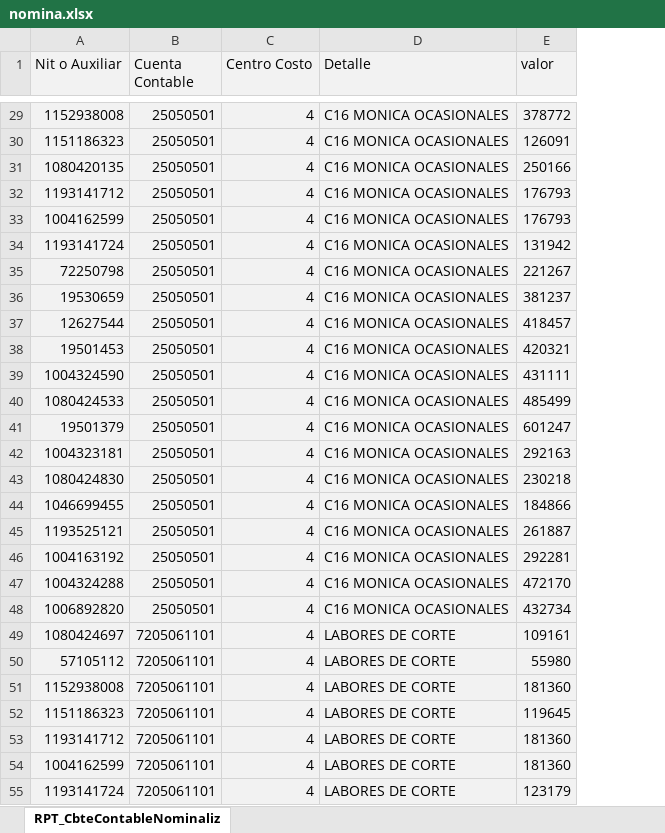
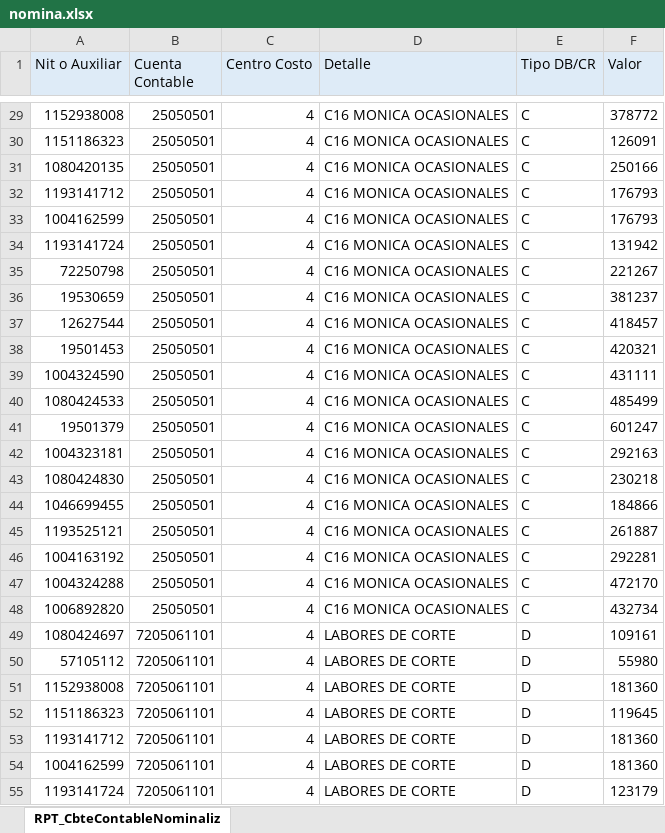
Before and after one commit to infxallsolution/is-back, an Excel workbook: excel/nomina.xlsx, sheet RPT_CbteContableNominaliz, drawn as a sheet; only a part is shown, gaps mark what is left out; values as stored, in another font and other column widths than the file's, no borders; addresses are those after the commit; the diff covers the shown part only; the diff names each change by its address in the sheet, - before the commit and + after, or states it on an @@ line.

```diff
--- a/excel/nomina.xlsx (sheet RPT_CbteContableNominaliz)
+++ b/excel/nomina.xlsx (sheet RPT_CbteContableNominaliz)
+column E (Tipo DB/CR), rows 29-55: C | C | C | C | C | C | C | C | C | C | C | C | C | C | C | C | C | C | C | C | D | D | D | D | D | D | D
-F1: valor
+F1: Valor
-A29:D55 fill: #F2F2F2
+A29:D55 fill: none
-F29:F55 fill: #F2F2F2
+F29:F55 fill: none
```
Also changed, not shown: cell formats elsewhere in this sheet, 17 other files.
